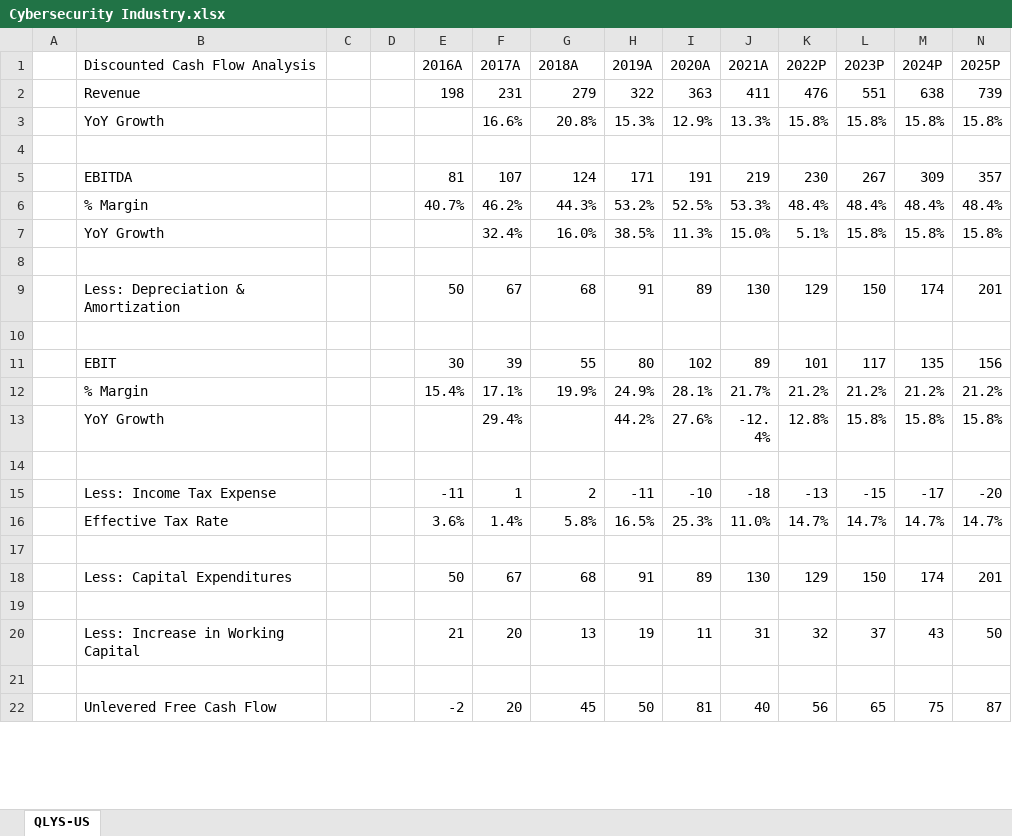
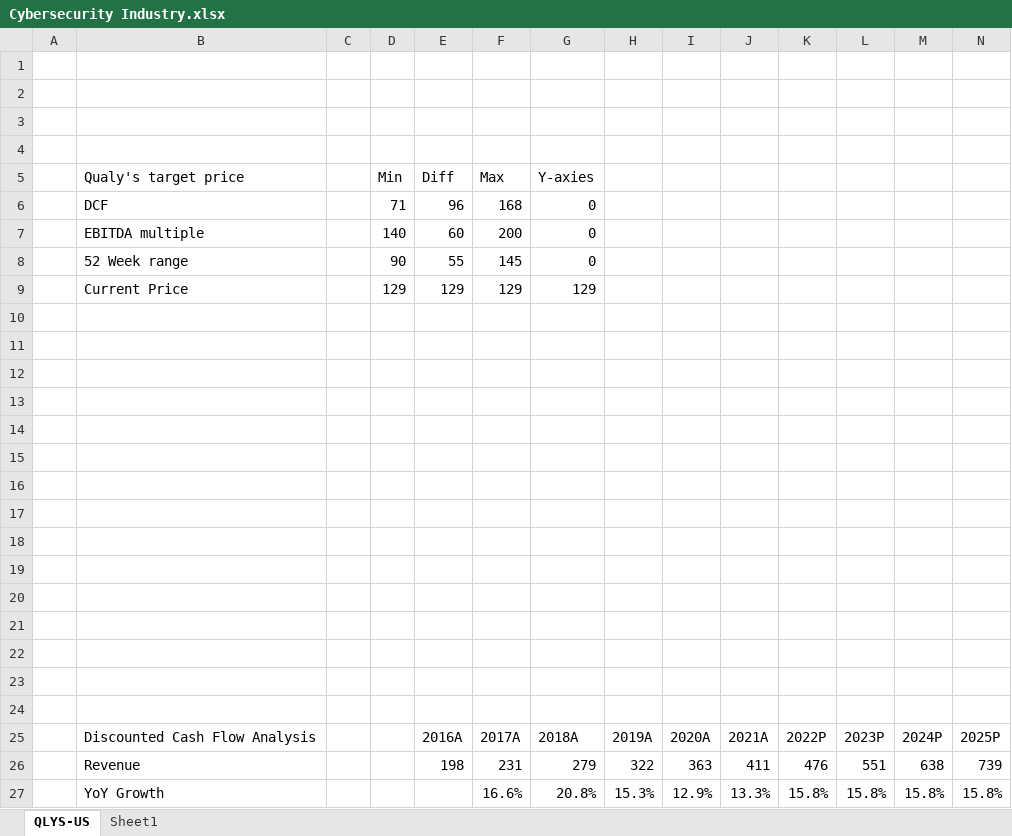
Before and after one commit to vkinvest/DCF-Valuation, an Excel workbook: Cybersecurity Industry.xlsx, sheet QLYS-US, drawn as a sheet; only a part is shown; the shorter side is filled out with more unchanged rows; values as stored, in another font and other column widths than the file's, no cell formats; charts and pictures not drawn; rows hold the shown columns only; the diff covers the shown part only; the diff names each change by its address in the sheet, - before the commit and + after, or states it on an @@ line.

```diff
--- a/Cybersecurity Industry.xlsx (sheet QLYS-US)
+++ b/Cybersecurity Industry.xlsx (sheet QLYS-US)
+sheet tab: Sheet1
+row 1: (empty)
+row 2: (empty)
+row 3: (empty)
+row 4: (empty)
+row 5:  | Qualy's target price |  | Min | Diff | Max | Y-axies
+row 6:  | DCF |  | 71 | 96 | 168 | 0
+row 7:  | EBITDA multiple |  | 140 | 60 | 200 | 0
+row 8:  | 52 Week range |  | 90 | 55 | 145 | 0
+row 9:  | Current Price |  | 129 | 129 | 129 | 129
+row 10: (empty)
+row 11: (empty)
+row 12: (empty)
+row 13: (empty)
+row 14: (empty)
+row 15: (empty)
+row 16: (empty)
+row 17: (empty)
+row 18: (empty)
+row 19: (empty)
+row 20: (empty)
+row 21: (empty)
+row 22: (empty)
+row 23: (empty)
+row 24: (empty)
```
Also changed, not shown: 29 added rows, 6 removed rows, 8 edited cells and merged cells elsewhere in this sheet, cell formats, formulas that keep their value, charts or pictures.
